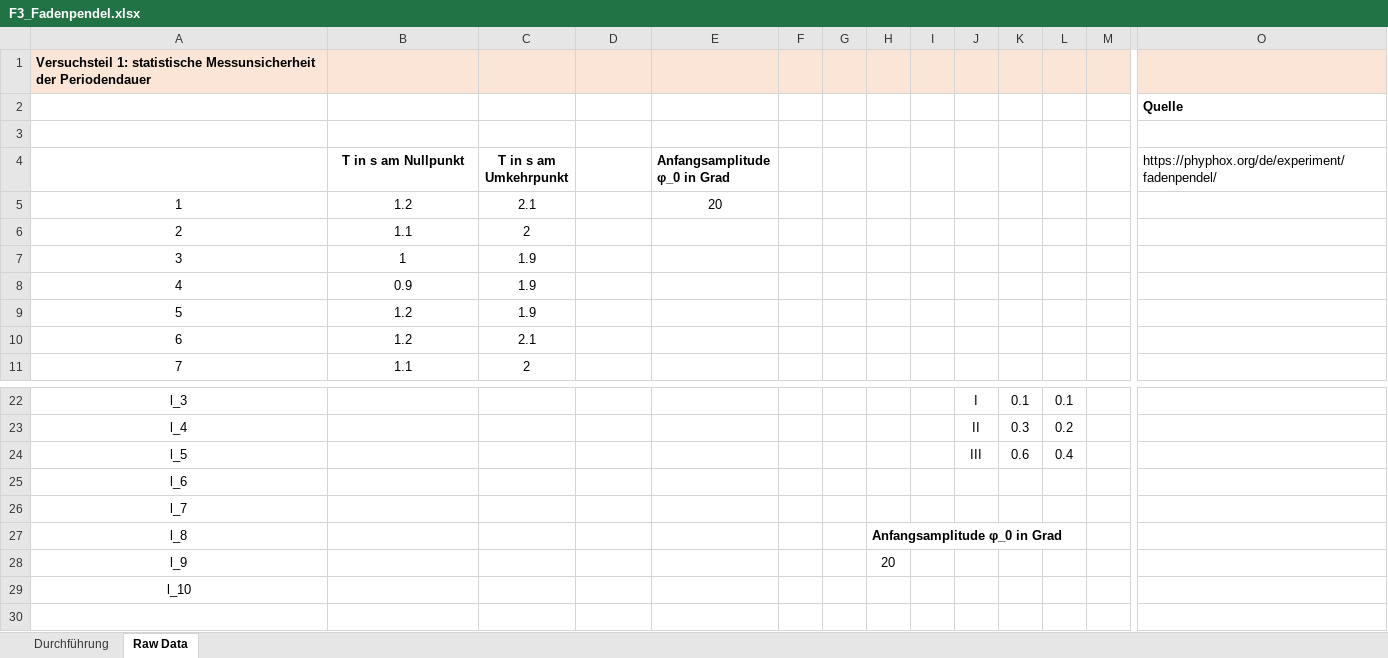
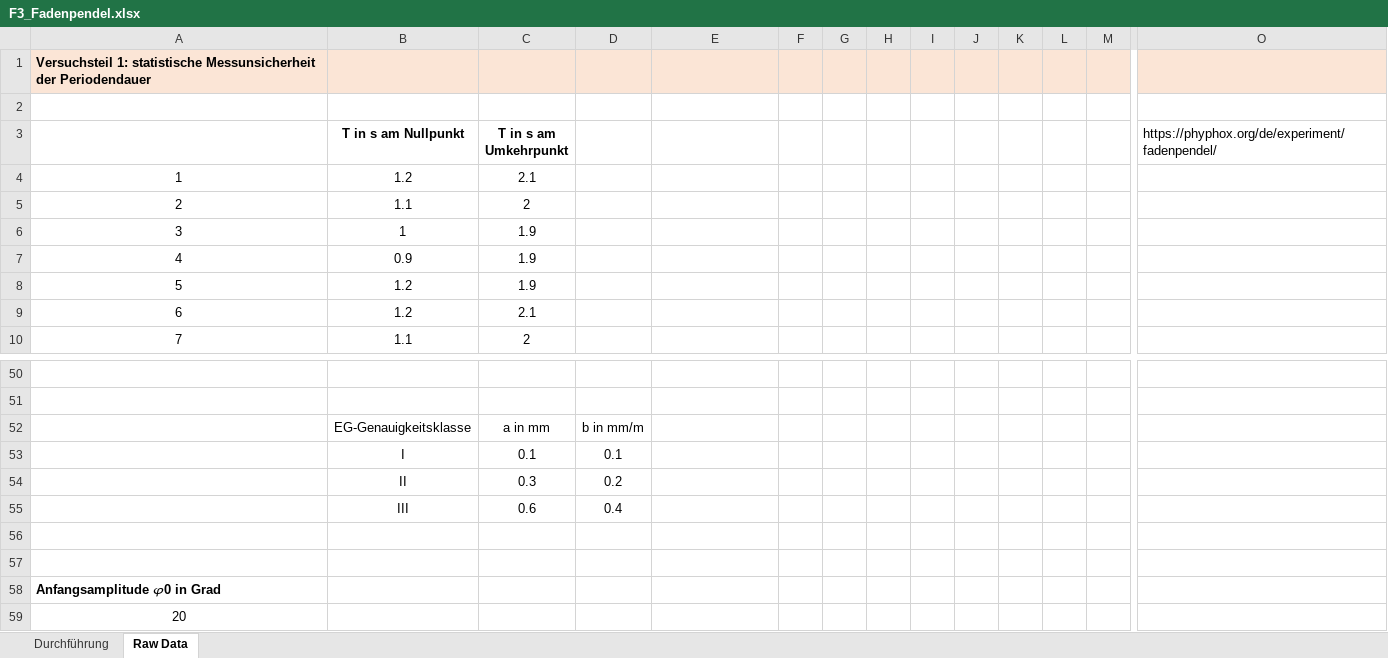
Before and after one commit to huyenanh-nguyen/MB14_Classical_mechanics, an Excel workbook: Pendulum/F3_Fadenpendel.xlsx, sheet Raw Data, drawn as a sheet; only a part is shown, gaps mark what is left out; values as stored, in another font and other column widths than the file's, no borders; charts and pictures not drawn; removed rows and columns are numbered as before the commit, all else as after; rows hold the shown columns only; the diff covers the shown part only; the diff names each change by its address in the sheet, - before the commit and + after, or states it on an @@ line.

```diff
--- a/Pendulum/F3_Fadenpendel.xlsx (sheet Raw Data)
+++ b/Pendulum/F3_Fadenpendel.xlsx (sheet Raw Data)
-row 2:  |  |  |  |  |  |  |  |  |  |  |  |  | Quelle
-E3: Anfangsamplitude φ_0 in Grad
+E3: (empty)
-E4: 20
+E4: (empty)
-row 50: l_3 |  |  |  |  |  |  |  |  | I | 0.1 | 0.1
+row 50: (empty)
-row 51: l_4 |  |  |  |  |  |  |  |  | II | 0.3 | 0.2
+row 51: (empty)
+row 52:  | EG-Genauigkeitsklasse | a in mm | b in mm/m
+row 53:  | I | 0.1 | 0.1
+row 54:  | II | 0.3 | 0.2
+row 55:  | III | 0.6 | 0.4
-row 56: l_5 |  |  |  |  |  |  |  |  | III | 0.6 | 0.4
+row 56: (empty)
-A57: l_6
+A57: (empty)
-A58: l_7
+A58: Anfangsamplitude 𝜑0 in Grad
@@ A58 bold: off → on, alignment: center → left @@
-row 27: l_8 |  |  |  |  |  |  | Anfangsamplitude φ_0 in Grad
-row 28: l_9 |  |  |  |  |  |  | 20
-A59: l_10
+A59: 20
```
Also changed, not shown: 31 added rows, 2 removed rows and 7 edited cells elsewhere in this sheet, sheet Durchführung, charts or pictures, 5 other files.
